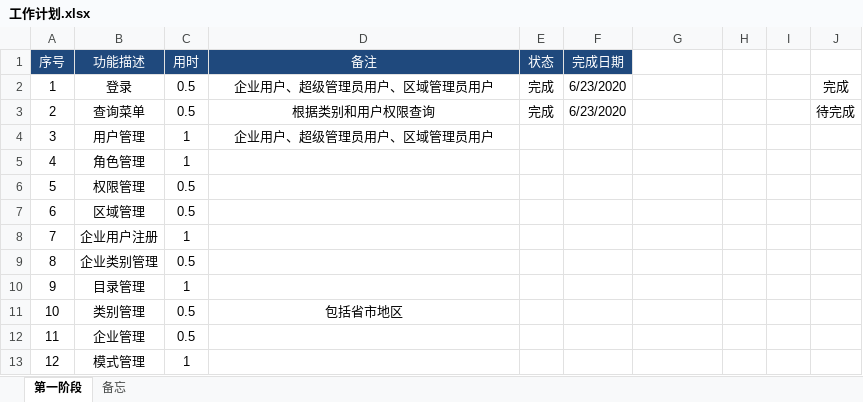
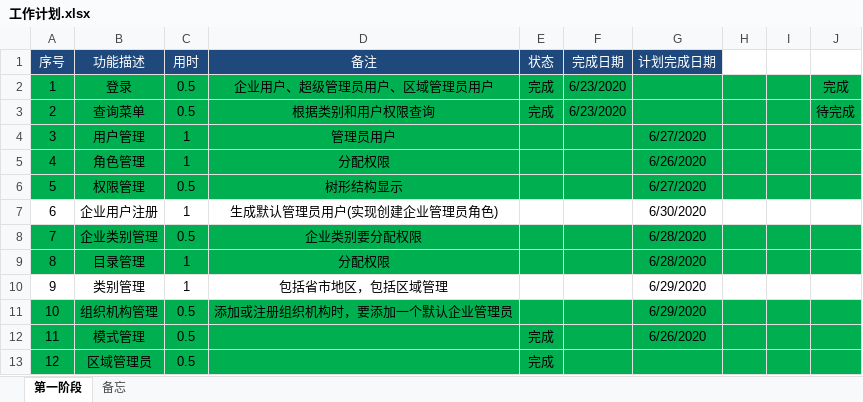
Before and after one commit to zdq0412/trafic, an Excel workbook: 文档/工作计划.xlsx, sheet 第一阶段, drawn as a sheet; values as stored, in another font and other column widths than the file's, no borders; the diff names each change by its address in the sheet, - before the commit and + after, or states it on an @@ line.

```diff
--- a/文档/工作计划.xlsx (sheet 第一阶段)
+++ b/文档/工作计划.xlsx (sheet 第一阶段)
-G1: (empty)
+G1: 计划完成日期
-G1 fill: none
+G1 fill: #1F497D
-A2:J6 fill: none
+A2:J6 fill: #00B050
-D4 (备注): 企业用户、超级管理员用户、区域管理员用户
+D4 (备注): 管理员用户
-G4 (计划完成日期): (empty)
+G4 (计划完成日期): 6/27/2020
-D5 (备注): (empty)
+D5 (备注): 分配权限
-G5 (计划完成日期): (empty)
+G5 (计划完成日期): 6/26/2020
-D6 (备注): (empty)
+D6 (备注): 树形结构显示
-G6 (计划完成日期): (empty)
+G6 (计划完成日期): 6/27/2020
-B7 (功能描述): 区域管理
+B7 (功能描述): 企业用户注册
-C7 (用时): 0.5
+C7 (用时): 1
-D7 (备注): (empty)
+D7 (备注): 生成默认管理员用户(实现创建企业管理员角色)
-G7 (计划完成日期): (empty)
+G7 (计划完成日期): 6/30/2020
-A8:J9 fill: none
+A8:J9 fill: #00B050
-B8 (功能描述): 企业用户注册
+B8 (功能描述): 企业类别管理
-C8 (用时): 1
+C8 (用时): 0.5
-D8 (备注): (empty)
+D8 (备注): 企业类别要分配权限
-G8:G9 (计划完成日期): (empty)
+G8:G9 (计划完成日期): 6/28/2020
-B9 (功能描述): 企业类别管理
+B9 (功能描述): 目录管理
-C9 (用时): 0.5
+C9 (用时): 1
-D9 (备注): (empty)
+D9 (备注): 分配权限
-B10 (功能描述): 目录管理
+B10 (功能描述): 类别管理
-D10 (备注): (empty)
+D10 (备注): 包括省市地区，包括区域管理
-G10:G11 (计划完成日期): (empty)
+G10:G11 (计划完成日期): 6/29/2020
-A11:J13 fill: none
+A11:J13 fill: #00B050
-B11 (功能描述): 类别管理
+B11 (功能描述): 组织机构管理
-D11 (备注): 包括省市地区
+D11 (备注): 添加或注册组织机构时，要添加一个默认企业管理员
-B12 (功能描述): 企业管理
+B12 (功能描述): 模式管理
-E12:E13 (状态): (empty)
+E12:E13 (状态): 完成
-G12 (计划完成日期): (empty)
+G12 (计划完成日期): 6/26/2020
-B13 (功能描述): 模式管理
+B13 (功能描述): 区域管理员
-C13 (用时): 1
+C13 (用时): 0.5
```
Also changed, not shown: src/main/resources/static/function.xlsx, 5 other files.
